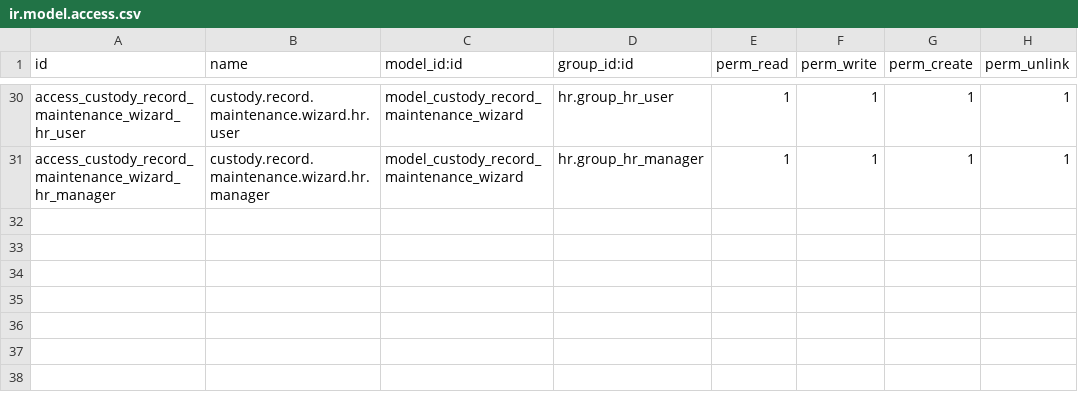
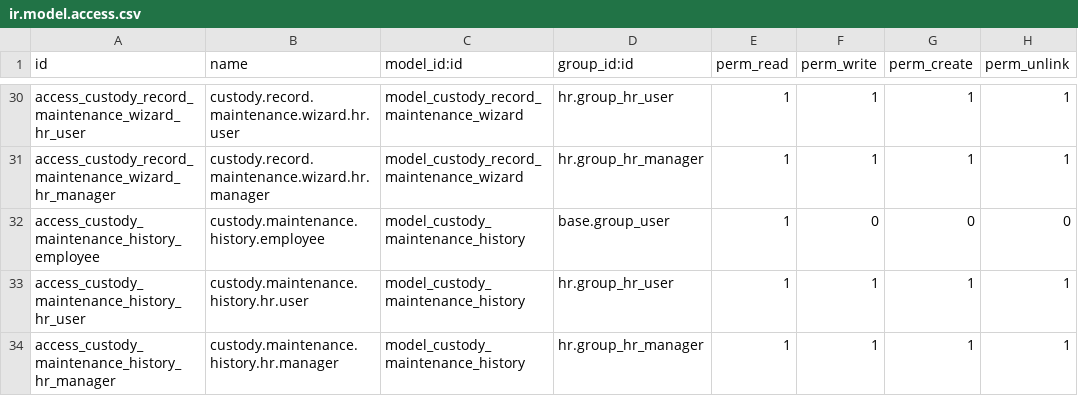
Before and after one commit to ryuedgy-th/hr_custody, a CSV file: security/ir.model.access.csv, drawn as a sheet; only a part is shown, gaps mark what is left out.

```diff
--- a/security/ir.model.access.csv
+++ b/security/ir.model.access.csv
@@ -31 +31,4 @@ access_custody_record_maintenance_wizard_hr_user,custody.record.maintenance.wiza
 access_custody_record_maintenance_wizard_hr_manager,custody.record.maintenance.wizard.hr.manager,model_custody_record_maintenance_wizard,hr.group_hr_manager,1,1,1,1
+access_custody_maintenance_history_employee,custody.maintenance.history.employee,model_custody_maintenance_history,base.group_user,1,0,0,0
+access_custody_maintenance_history_hr_user,custody.maintenance.history.hr.user,model_custody_maintenance_history,hr.group_hr_user,1,1,1,1
+access_custody_maintenance_history_hr_manager,custody.maintenance.history.hr.manager,model_custody_maintenance_history,hr.group_hr_manager,1,1,1,1
```
